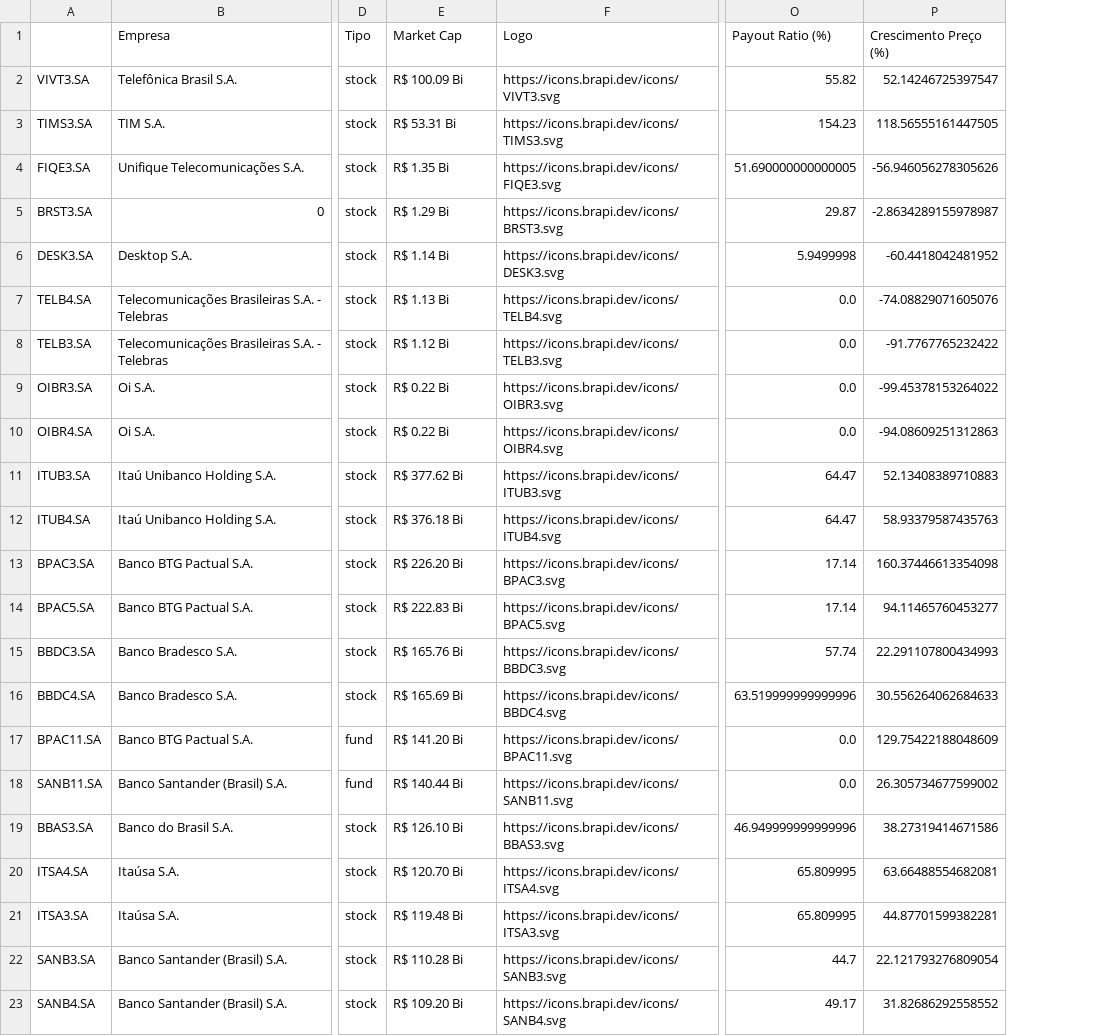
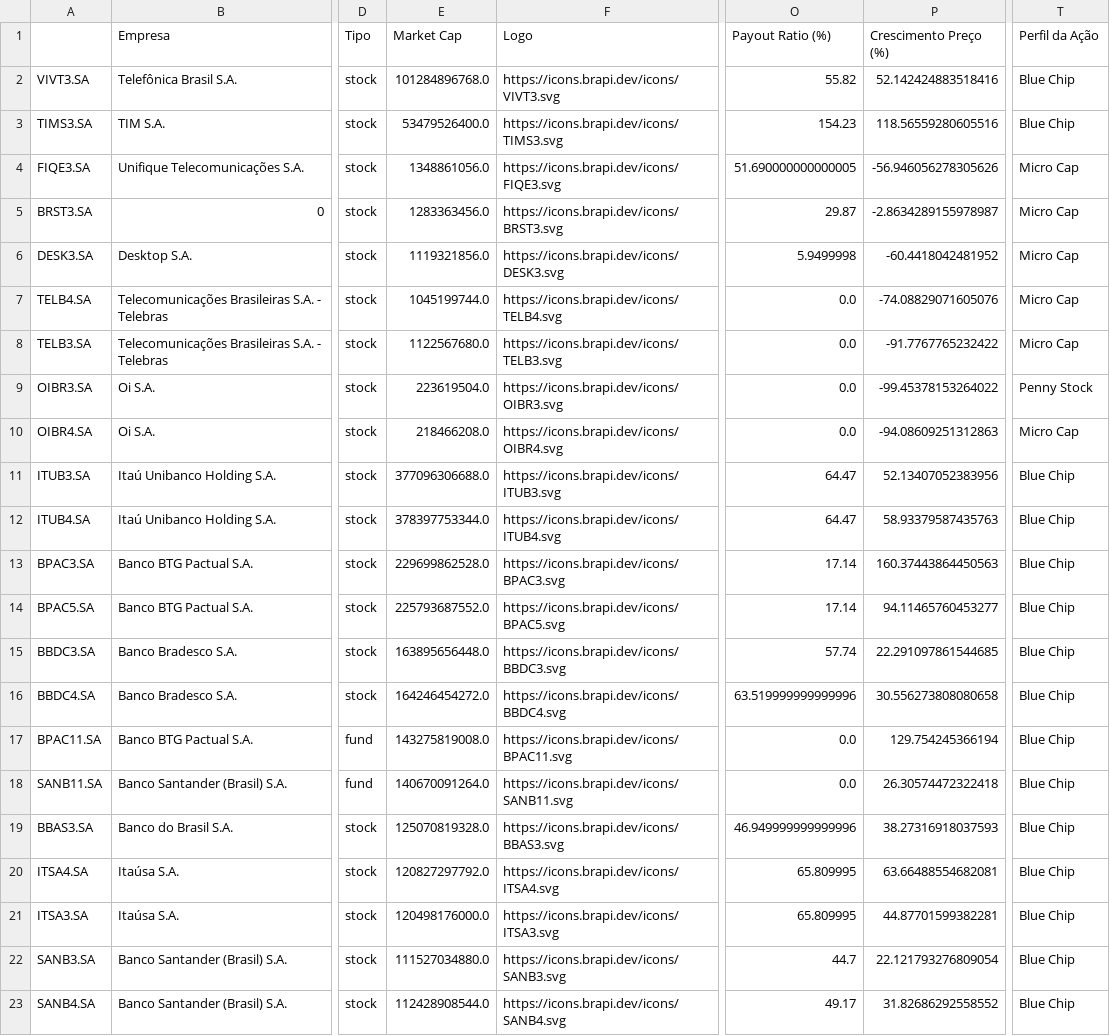
Before and after one commit to gustavolima007/Bussola-de-Valor, a CSV file: data/relatorio_analise_b3.csv, drawn as a sheet; only a part is shown, gaps mark what is left out; the diff covers the shown part only; the diff names each change by its address in the sheet, - before the commit and + after, or states it on an @@ line.

```diff
--- a/data/relatorio_analise_b3.csv
+++ b/data/relatorio_analise_b3.csv
+column T (Perfil da Ação), rows 2-23: Blue Chip | Blue Chip | Micro Cap | Micro Cap | Micro Cap | Micro Cap | Micro Cap | Penny Stock | Micro Cap | Blue Chip | Blue Chip | Blue Chip | Blue Chip | Blue Chip | Blue Chip | Blue Chip | Blue Chip | Blue Chip | Blue Chip | Blue Chip | Blue Chip | Blue Chip
-E2 (Market Cap): R$ 100.09 Bi
+E2 (Market Cap): 101284896768.0
-P2 (Crescimento Preço (%)): 52.14246725397547
+P2 (Crescimento Preço (%)): 52.142424883518416
-E3 (Market Cap): R$ 53.31 Bi
+E3 (Market Cap): 53479526400.0
-P3 (Crescimento Preço (%)): 118.56555161447505
+P3 (Crescimento Preço (%)): 118.56559280605516
-E4 (Market Cap): R$ 1.35 Bi
+E4 (Market Cap): 1348861056.0
-E5 (Market Cap): R$ 1.29 Bi
+E5 (Market Cap): 1283363456.0
-E6 (Market Cap): R$ 1.14 Bi
+E6 (Market Cap): 1119321856.0
-E7 (Market Cap): R$ 1.13 Bi
+E7 (Market Cap): 1045199744.0
-E8 (Market Cap): R$ 1.12 Bi
+E8 (Market Cap): 1122567680.0
-E9 (Market Cap): R$ 0.22 Bi
+E9 (Market Cap): 223619504.0
-E10 (Market Cap): R$ 0.22 Bi
+E10 (Market Cap): 218466208.0
-E11 (Market Cap): R$ 377.62 Bi
+E11 (Market Cap): 377096306688.0
-P11 (Crescimento Preço (%)): 52.13408389710883
+P11 (Crescimento Preço (%)): 52.13407052383956
-E12 (Market Cap): R$ 376.18 Bi
+E12 (Market Cap): 378397753344.0
-E13 (Market Cap): R$ 226.20 Bi
+E13 (Market Cap): 229699862528.0
-P13 (Crescimento Preço (%)): 160.37446613354098
+P13 (Crescimento Preço (%)): 160.37443864450563
-E14 (Market Cap): R$ 222.83 Bi
+E14 (Market Cap): 225793687552.0
-E15 (Market Cap): R$ 165.76 Bi
+E15 (Market Cap): 163895656448.0
-P15 (Crescimento Preço (%)): 22.291107800434993
+P15 (Crescimento Preço (%)): 22.291097861544685
-E16 (Market Cap): R$ 165.69 Bi
+E16 (Market Cap): 164246454272.0
-P16 (Crescimento Preço (%)): 30.556264062684633
+P16 (Crescimento Preço (%)): 30.556273808080658
-E17 (Market Cap): R$ 141.20 Bi
+E17 (Market Cap): 143275819008.0
-P17 (Crescimento Preço (%)): 129.75422188048609
+P17 (Crescimento Preço (%)): 129.754245366194
-E18 (Market Cap): R$ 140.44 Bi
+E18 (Market Cap): 140670091264.0
-P18 (Crescimento Preço (%)): 26.305734677599002
+P18 (Crescimento Preço (%)): 26.30574472322418
-E19 (Market Cap): R$ 126.10 Bi
+E19 (Market Cap): 125070819328.0
-P19 (Crescimento Preço (%)): 38.27319414671586
+P19 (Crescimento Preço (%)): 38.27316918037593
-E20 (Market Cap): R$ 120.70 Bi
+E20 (Market Cap): 120827297792.0
-E21 (Market Cap): R$ 119.48 Bi
+E21 (Market Cap): 120498176000.0
-E22 (Market Cap): R$ 110.28 Bi
+E22 (Market Cap): 111527034880.0
-E23 (Market Cap): R$ 109.20 Bi
+E23 (Market Cap): 112428908544.0
```
Also changed, not shown: 164 edited cells elsewhere in this file, 2 other files.
